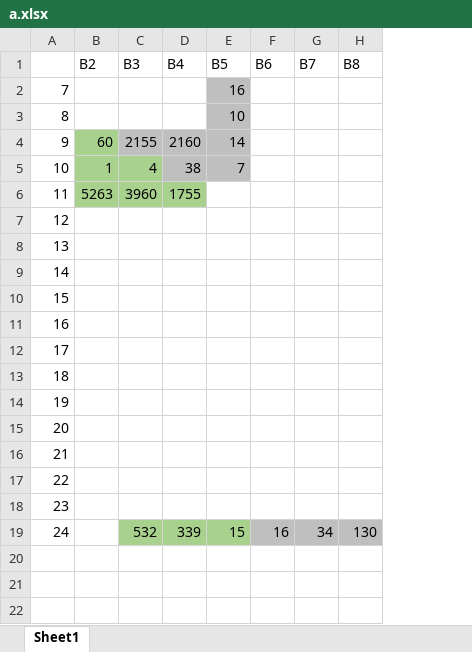
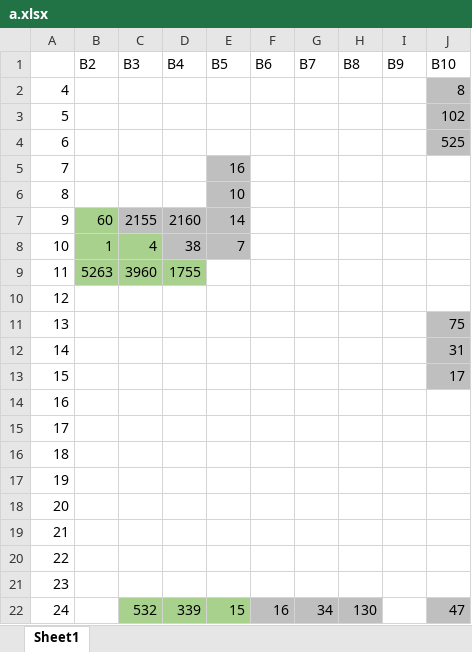
Before and after one commit to feelingnothing/solutions, an Excel workbook: a.xlsx, sheet Sheet1, drawn as a sheet; values as stored, in another font and other column widths than the file's, no borders; addresses are those after the commit; the diff names each change by its address in the sheet, - before the commit and + after, or states it on an @@ line.

```diff
--- a/a.xlsx (sheet Sheet1)
+++ b/a.xlsx (sheet Sheet1)
+column I (В9), empty
+column J (В10), rows 11-22: 75 | 31 | 17 |  |  |  |  |  |  |  |  | 47
+row 2: 4 |  |  |  |  |  |  |  |  | 8
+row 3: 5 |  |  |  |  |  |  |  |  | 102
+row 4: 6 |  |  |  |  |  |  |  |  | 525
```
Also changed, not shown: 3 other files.
